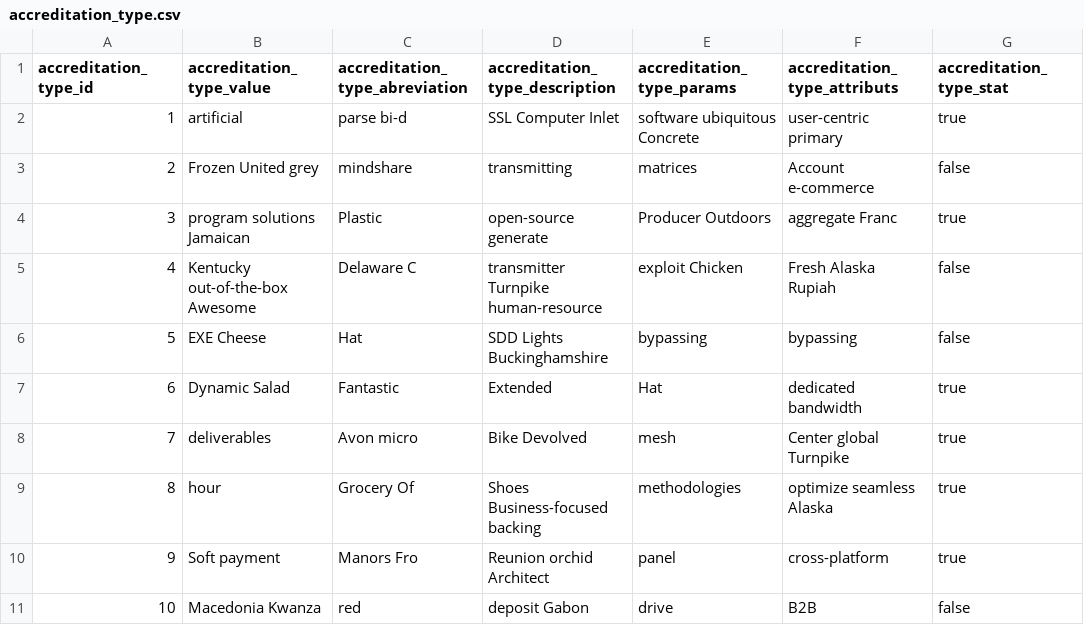
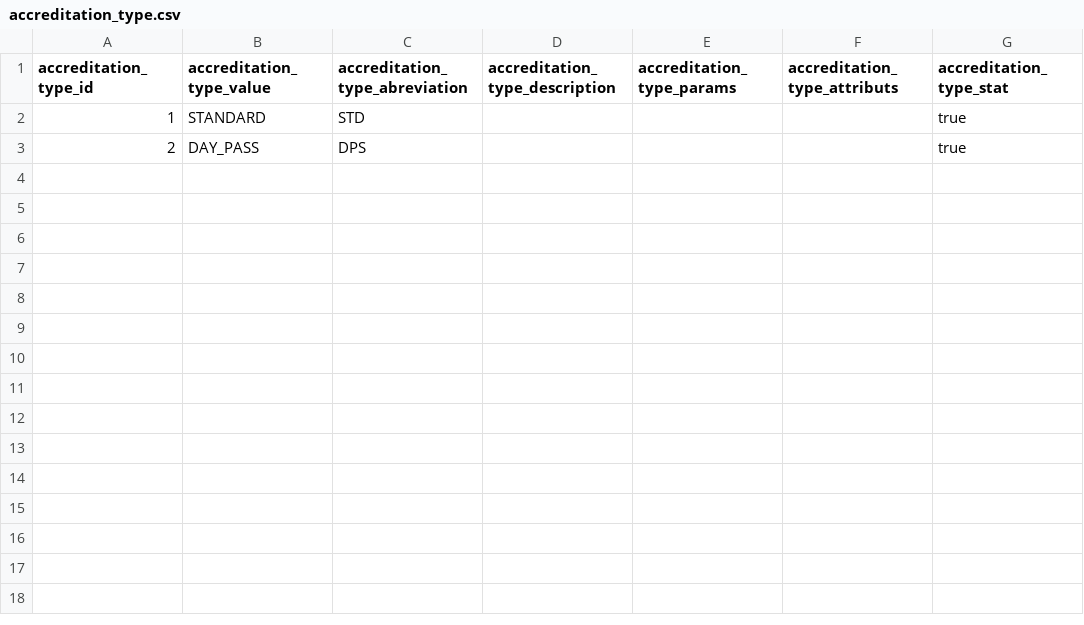
Before and after one commit to mounir-mohammed/sigmaEvents, a CSV file: src/main/resources/config/liquibase/fake-data/accreditation_type.csv, drawn as a sheet.

```diff
--- a/src/main/resources/config/liquibase/fake-data/accreditation_type.csv
+++ b/src/main/resources/config/liquibase/fake-data/accreditation_type.csv
@@ -1,11 +1,3 @@
 accreditation_type_id;accreditation_type_value;accreditation_type_abreviation;accreditation_type_description;accreditation_type_params;accreditation_type_attributs;accreditation_type_stat
-1;artificial;parse bi-d;SSL Computer Inlet;software ubiquitous Concrete;user-centric primary;true
-2;Frozen United grey;mindshare;transmitting;matrices;Account e-commerce;false
-3;program solutions Jamaican;Plastic;open-source generate;Producer Outdoors;aggregate Franc;true
-4;Kentucky out-of-the-box Awesome;Delaware C;transmitter Turnpike human-resource;exploit Chicken;Fresh Alaska Rupiah;false
-5;EXE Cheese;Hat;SDD Lights Buckinghamshire;bypassing;bypassing;false
-6;Dynamic Salad;Fantastic;Extended;Hat;dedicated bandwidth;true
-7;deliverables;Avon micro;Bike Devolved;mesh;Center global Turnpike;true
-8;hour;Grocery Of;Shoes Business-focused backing;methodologies;optimize seamless Alaska;true
-9;Soft payment;Manors Fro;Reunion orchid Architect;panel;cross-platform;true
-10;Macedonia Kwanza;red;deposit Gabon;drive;B2B;false
+1;STANDARD;STD;;;;true
+2;DAY_PASS;DPS;;;;true
```
Also changed, not shown: src/main/resources/config/liquibase/fake-data/check_accreditation_history.csv, src/main/resources/config/liquibase/fake-data/language.csv, 32 other files.
